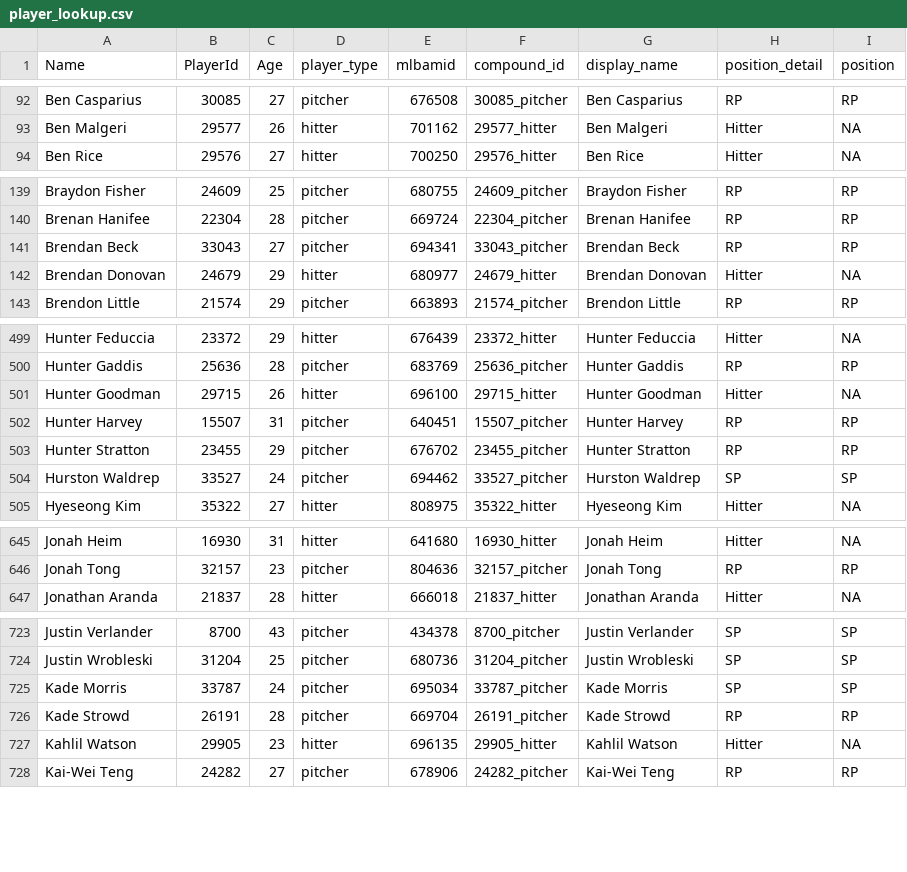
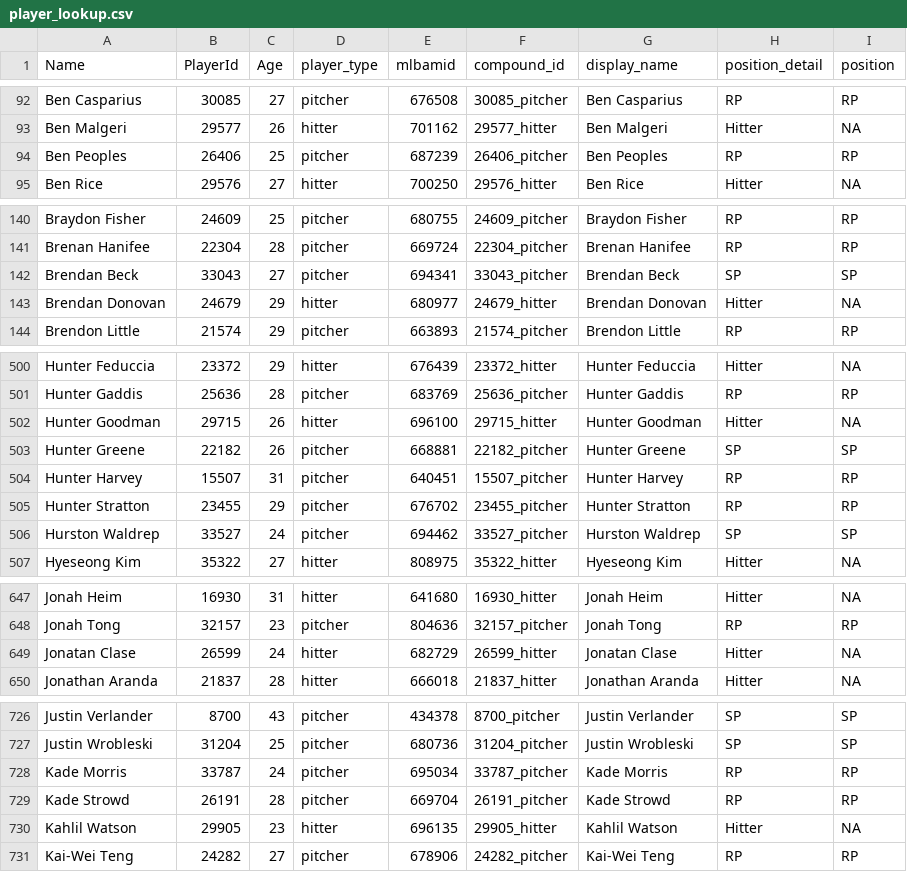
Before and after one commit to rpollack/mcfarland, a CSV file: player_lookup.csv, drawn as a sheet; only a part is shown, gaps mark what is left out.

```diff
--- a/player_lookup.csv
+++ b/player_lookup.csv
@@ -93,2 +93,3 @@ Ben Casparius,30085,27,pitcher,676508,30085_pitcher,Ben Casparius,RP,RP
 Ben Malgeri,29577,26,hitter,701162,29577_hitter,Ben Malgeri,Hitter,NA
+Ben Peoples,26406,25,pitcher,687239,26406_pitcher,Ben Peoples,RP,RP
 Ben Rice,29576,27,hitter,700250,29576_hitter,Ben Rice,Hitter,NA
@@ -140,3 +141,3 @@ Braydon Fisher,24609,25,pitcher,680755,24609_pitcher,Braydon Fisher,RP,RP
 Brenan Hanifee,22304,28,pitcher,669724,22304_pitcher,Brenan Hanifee,RP,RP
-Brendan Beck,33043,27,pitcher,694341,33043_pitcher,Brendan Beck,RP,RP
+Brendan Beck,33043,27,pitcher,694341,33043_pitcher,Brendan Beck,SP,SP
 Brendan Donovan,24679,29,hitter,680977,24679_hitter,Brendan Donovan,Hitter,NA
@@ -501,2 +502,3 @@ Hunter Gaddis,25636,28,pitcher,683769,25636_pitcher,Hunter Gaddis,RP,RP
 Hunter Goodman,29715,26,hitter,696100,29715_hitter,Hunter Goodman,Hitter,NA
+Hunter Greene,22182,26,pitcher,668881,22182_pitcher,Hunter Greene,SP,SP
 Hunter Harvey,15507,31,pitcher,640451,15507_pitcher,Hunter Harvey,RP,RP
@@ -646,2 +648,3 @@ Jonah Heim,16930,31,hitter,641680,16930_hitter,Jonah Heim,Hitter,NA
 Jonah Tong,32157,23,pitcher,804636,32157_pitcher,Jonah Tong,RP,RP
+Jonatan Clase,26599,24,hitter,682729,26599_hitter,Jonatan Clase,Hitter,NA
 Jonathan Aranda,21837,28,hitter,666018,21837_hitter,Jonathan Aranda,Hitter,NA
@@ -724,3 +727,3 @@ Justin Verlander,8700,43,pitcher,434378,8700_pitcher,Justin Verlander,SP,SP
 Justin Wrobleski,31204,25,pitcher,680736,31204_pitcher,Justin Wrobleski,SP,SP
-Kade Morris,33787,24,pitcher,695034,33787_pitcher,Kade Morris,SP,SP
+Kade Morris,33787,24,pitcher,695034,33787_pitcher,Kade Morris,RP,RP
 Kade Strowd,26191,28,pitcher,669704,26191_pitcher,Kade Strowd,RP,RP
```
Also changed, not shown: full_stats_hitters.csv, full_stats_pitchers.csv, 1 other file.
